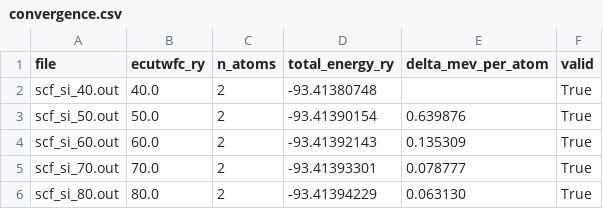
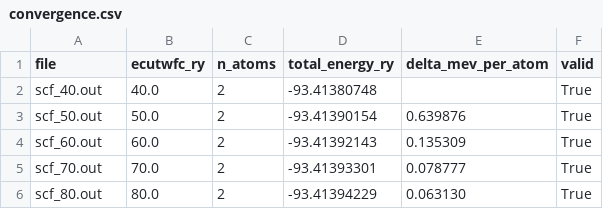
Before and after one commit to otnielxs/dft-workflow-tools, a CSV file: examples/si/convergence/convergence.csv, drawn as a sheet.

Commit message:
refactor: simplify example file names

```diff
--- a/examples/si/convergence/convergence.csv
+++ b/examples/si/convergence/convergence.csv
@@ -1,6 +1,6 @@
 file,ecutwfc_ry,n_atoms,total_energy_ry,delta_mev_per_atom,valid
-scf_si_40.out,40.0,2,-93.41380748,,True
-scf_si_50.out,50.0,2,-93.41390154,0.639876,True
-scf_si_60.out,60.0,2,-93.41392143,0.135309,True
-scf_si_70.out,70.0,2,-93.41393301,0.078777,True
-scf_si_80.out,80.0,2,-93.41394229,0.063130,True
+scf_40.out,40.0,2,-93.41380748,,True
+scf_50.out,50.0,2,-93.41390154,0.639876,True
+scf_60.out,60.0,2,-93.41392143,0.135309,True
+scf_70.out,70.0,2,-93.41393301,0.078777,True
+scf_80.out,80.0,2,-93.41394229,0.063130,True
```
Also changed, not shown: 15 other files.
